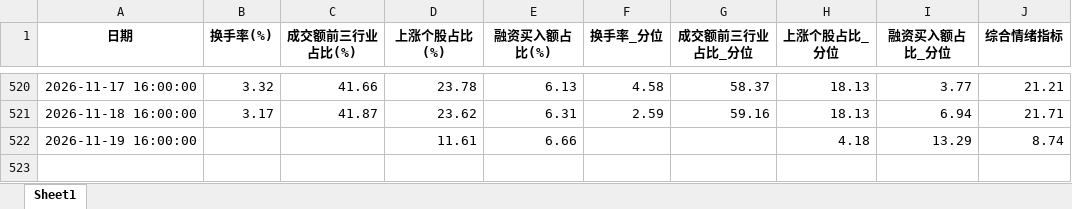
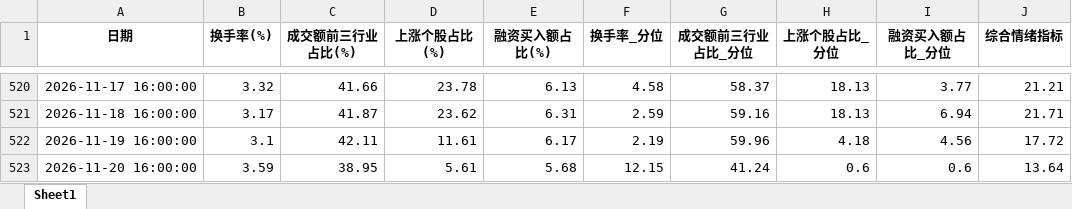
Before and after one commit to wsjjasper/share, an Excel workbook: docs/情绪指标_结果.xlsx, sheet Sheet1, drawn as a sheet; only a part is shown, gaps mark what is left out; values as stored, in another font and other column widths than the file's, no borders; the diff names each change by its address in the sheet, - before the commit and + after, or states it on an @@ line.

```diff
--- a/docs/情绪指标_结果.xlsx (sheet Sheet1)
+++ b/docs/情绪指标_结果.xlsx (sheet Sheet1)
-B522 (换手率(%)): (empty)
+B522 (换手率(%)): 3.1
-C522 (成交额前三行业占比(%)): (empty)
+C522 (成交额前三行业占比(%)): 42.11
-E522 (融资买入额占比(%)): 6.66
+E522 (融资买入额占比(%)): 6.17
-F522 (换手率_分位): (empty)
+F522 (换手率_分位): 2.19
-G522 (成交额前三行业占比_分位): (empty)
+G522 (成交额前三行业占比_分位): 59.96
-I522 (融资买入额占比_分位): 13.29
+I522 (融资买入额占比_分位): 4.56
-J522 (综合情绪指标): 8.74
+J522 (综合情绪指标): 17.72
+row 523: 2026-11-20 16:00:00 | 3.59 | 38.95 | 5.61 | 5.68 | 12.15 | 41.24 | 0.6 | 0.6 | 13.64
```
Also changed, not shown: docs/副本万得全A.xlsx, 副本万得全A.xlsx, 12 other files.
